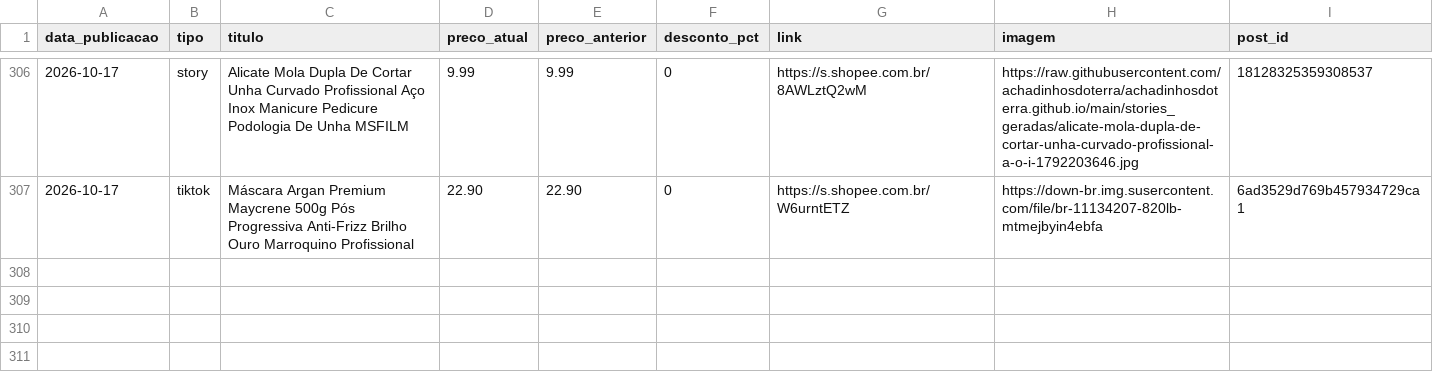
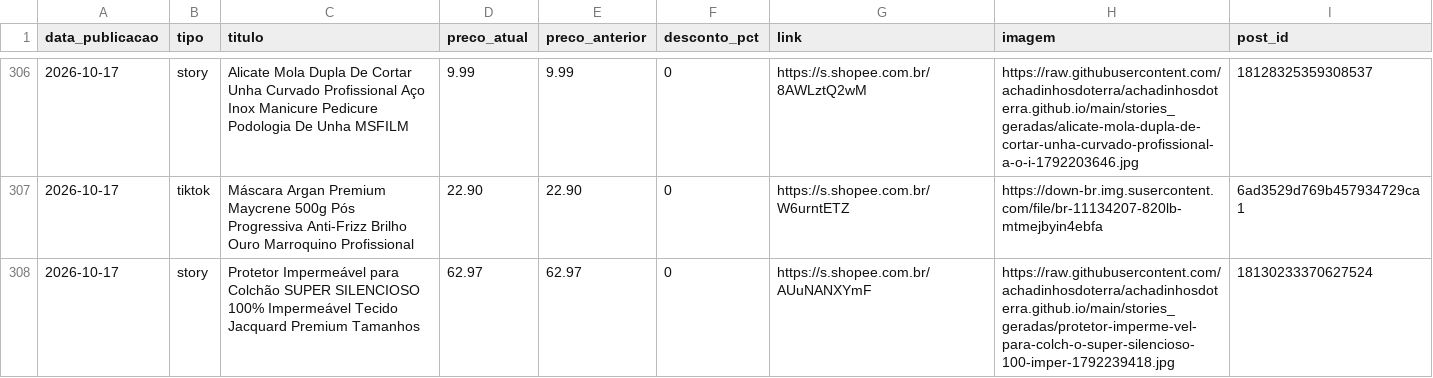
Before and after one commit to achadinhosdoterra/achadinhosdoterra.github.io, a CSV file: publicados.csv, drawn as a sheet; only a part is shown, gaps mark what is left out; the diff names each change by its address in the sheet, - before the commit and + after, or states it on an @@ line.

Commit message:
Post automatico no story - 17/10/2026 12:17

```diff
--- a/publicados.csv
+++ b/publicados.csv
+row 308: 2026-10-17 | story | Protetor Impermeável para Colchão SUPER SILENCIOSO 100% Impermeável Tecido Jacquard Premium Tamanhos | 62.97 | 62.97 | 0 | https://s.shopee.com.br/AUuNANXYmF | https://raw.githubusercontent.com/achadinhosdoterra/achadinhosdoterra.github.io/main/stories_geradas/protetor-imperme-vel-para-colch-o-super-silencioso-100-imper-1792239418.jpg | 18130233370627524
```
